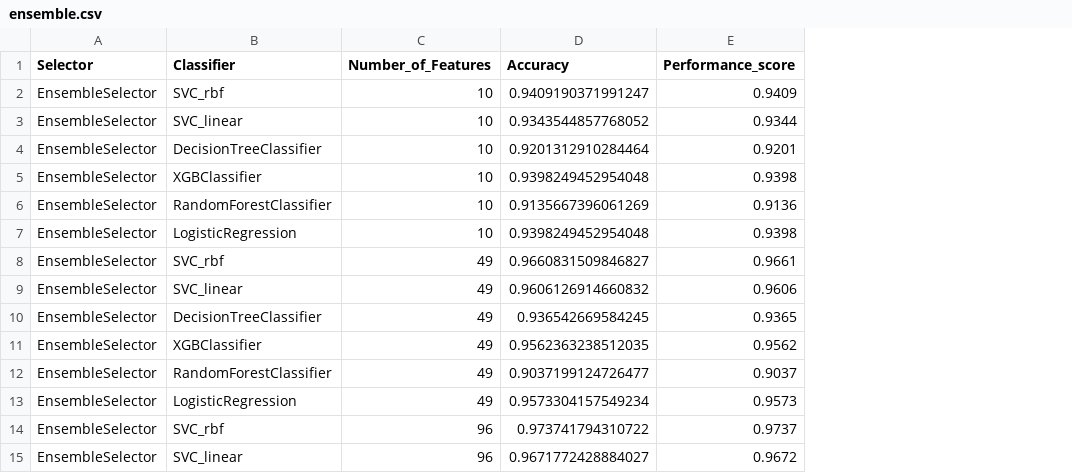
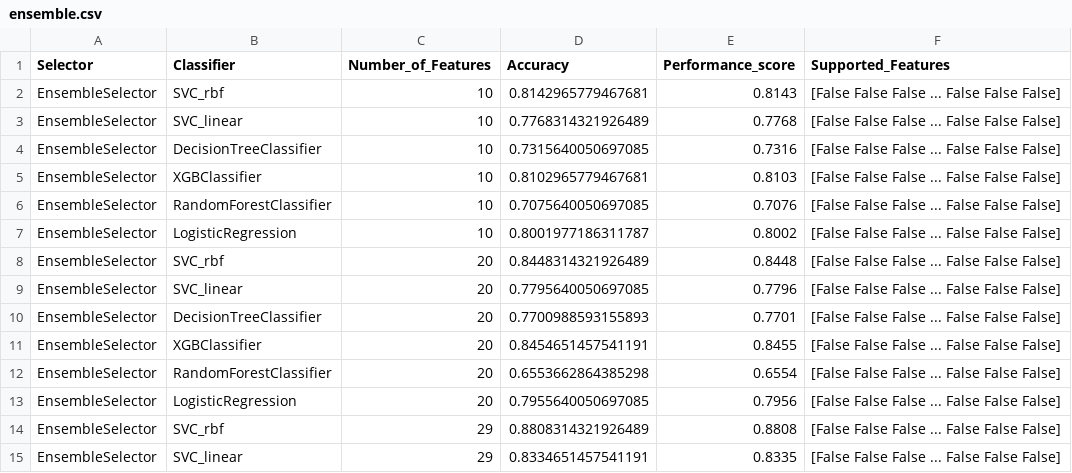
Before and after one commit to wojtas000/Advanced_Machine_Learning, a CSV file: Project2/data/ensemble.csv, drawn as a sheet; only a part is shown; the diff covers the shown part only; the diff names each change by its address in the sheet, - before the commit and + after, or states it on an @@ line.

```diff
--- a/Project2/data/ensemble.csv
+++ b/Project2/data/ensemble.csv
+column F (Supported_Features), rows 2-15: all [False False False ... False False False]
-D2 (Accuracy): 0.9409190371991247
+D2 (Accuracy): 0.8142965779467681
-E2 (Performance_score): 0.9409
+E2 (Performance_score): 0.8143
-D3 (Accuracy): 0.9343544857768052
+D3 (Accuracy): 0.7768314321926489
-E3 (Performance_score): 0.9344
+E3 (Performance_score): 0.7768
-D4 (Accuracy): 0.9201312910284464
+D4 (Accuracy): 0.7315640050697085
-E4 (Performance_score): 0.9201
+E4 (Performance_score): 0.7316
-D5 (Accuracy): 0.9398249452954048
+D5 (Accuracy): 0.8102965779467681
-E5 (Performance_score): 0.9398
+E5 (Performance_score): 0.8103
-D6 (Accuracy): 0.9135667396061269
+D6 (Accuracy): 0.7075640050697085
-E6 (Performance_score): 0.9136
+E6 (Performance_score): 0.7076
-D7 (Accuracy): 0.9398249452954048
+D7 (Accuracy): 0.8001977186311787
-E7 (Performance_score): 0.9398
+E7 (Performance_score): 0.8002
-C8:C13 (Number_of_Features): 49
+C8:C13 (Number_of_Features): 20
-D8 (Accuracy): 0.9660831509846827
+D8 (Accuracy): 0.8448314321926489
-E8 (Performance_score): 0.9661
+E8 (Performance_score): 0.8448
-D9 (Accuracy): 0.9606126914660832
+D9 (Accuracy): 0.7795640050697085
-E9 (Performance_score): 0.9606
+E9 (Performance_score): 0.7796
-D10 (Accuracy): 0.936542669584245
+D10 (Accuracy): 0.7700988593155893
-E10 (Performance_score): 0.9365
+E10 (Performance_score): 0.7701
-D11 (Accuracy): 0.9562363238512035
+D11 (Accuracy): 0.8454651457541191
-E11 (Performance_score): 0.9562
+E11 (Performance_score): 0.8455
-D12 (Accuracy): 0.9037199124726477
+D12 (Accuracy): 0.6553662864385298
-E12 (Performance_score): 0.9037
+E12 (Performance_score): 0.6554
-D13 (Accuracy): 0.9573304157549234
+D13 (Accuracy): 0.7955640050697085
-E13 (Performance_score): 0.9573
+E13 (Performance_score): 0.7956
-C14:C15 (Number_of_Features): 96
+C14:C15 (Number_of_Features): 29
-D14 (Accuracy): 0.973741794310722
+D14 (Accuracy): 0.8808314321926489
-E14 (Performance_score): 0.9737
+E14 (Performance_score): 0.8808
-D15 (Accuracy): 0.9671772428884027
+D15 (Accuracy): 0.8334651457541191
-E15 (Performance_score): 0.9672
+E15 (Performance_score): 0.8335
```
Also changed, not shown: 12 removed rows and 84 edited cells elsewhere in this file, Project2/data/RFE.csv, Project2/data/anova.csv, 15 other files.
